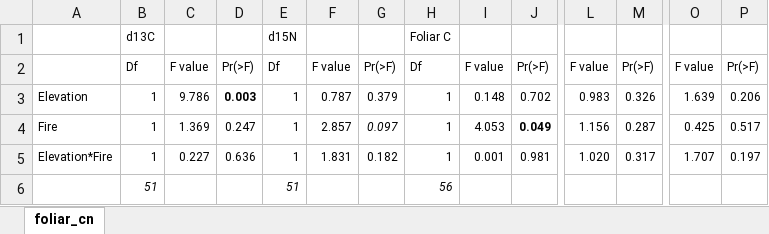
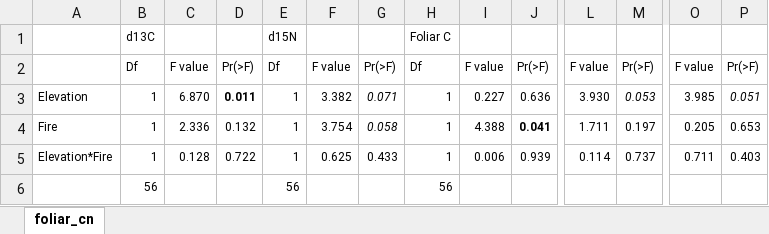
Before and after one commit to SmithEcophysLab/mdi_pitchpine, an Excel workbook: analyses/tables/foliar_organics.xlsx, sheet foliar_cn, drawn as a sheet; only a part is shown, gaps mark what is left out; values as stored, in another font and other column widths than the file's, no borders; the diff covers the shown part only; the diff names each change by its address in the sheet, - before the commit and + after, or states it on an @@ line.

```diff
--- a/analyses/tables/foliar_organics.xlsx (sheet foliar_cn)
+++ b/analyses/tables/foliar_organics.xlsx (sheet foliar_cn)
-C3: 9.786
+C3: 6.870
-D3: 0.003
+D3: 0.011
-F3: 0.787
+F3: 3.382
-G3: 0.379
+G3: 0.071
-G3 italic: off
+G3 italic: on
-I3: 0.148
+I3: 0.227
-J3: 0.702
+J3: 0.636
-L3: 0.983
+L3: 3.930
-M3: 0.326
+M3: 0.053
-M3 italic: off
+M3 italic: on
-O3: 1.639
+O3: 3.985
-P3: 0.206
+P3: 0.051
-P3 italic: off
+P3 italic: on
-C4: 1.369
+C4: 2.336
-D4: 0.247
+D4: 0.132
-F4: 2.857
+F4: 3.754
-G4: 0.097
+G4: 0.058
-I4: 4.053
+I4: 4.388
-J4: 0.049
+J4: 0.041
-L4: 1.156
+L4: 1.711
-M4: 0.287
+M4: 0.197
-O4: 0.425
+O4: 0.205
-P4: 0.517
+P4: 0.653
-C5: 0.227
+C5: 0.128
-D5: 0.636
+D5: 0.722
-F5: 1.831
+F5: 0.625
-G5: 0.182
+G5: 0.433
-I5: 0.001
+I5: 0.006
-J5: 0.981
+J5: 0.939
-L5: 1.020
+L5: 0.114
-M5: 0.317
+M5: 0.737
-O5: 1.707
+O5: 0.711
-P5: 0.197
+P5: 0.403
-B6: 51
+B6: 56
-B6 italic: on
+B6 italic: off
-E6: 51
+E6: 56
-E6 italic: on
+E6 italic: off
-H6 italic: on
+H6 italic: off
```
Also changed, not shown: cell formats elsewhere in this sheet, analyses/tables/allometry.xlsx, analyses/tables/topography.xlsx, 26 other files.
